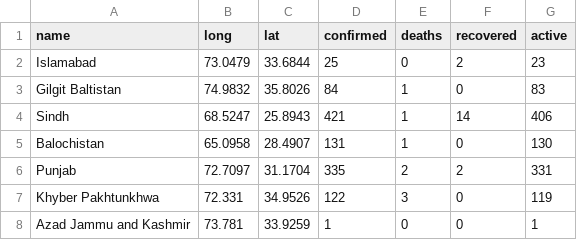
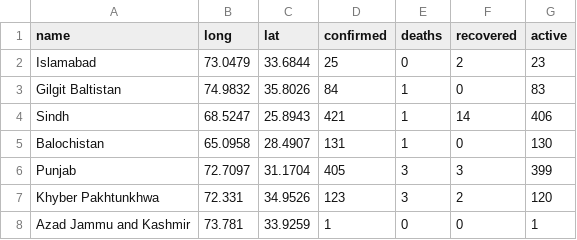
Before and after one commit to saadzah/covid19-pakistan, a CSV file: daily-cases/current_data.csv, drawn as a sheet.

Commit message:
Update current_data.csv

```diff
--- a/daily-cases/current_data.csv
+++ b/daily-cases/current_data.csv
@@ -5,4 +5,4 @@ Sindh,68.5247,25.8943,421,1,14,406
 Balochistan,65.0958,28.4907,131,1,0,130
-Punjab,72.7097,31.1704,335,2,2,331
-Khyber Pakhtunkhwa,72.331,34.9526,122,3,0,119
+Punjab,72.7097,31.1704,405,3,3,399
+Khyber Pakhtunkhwa,72.331,34.9526,123,3,2,120
 Azad Jammu and Kashmir,73.781,33.9259,1,0,0,1
```
